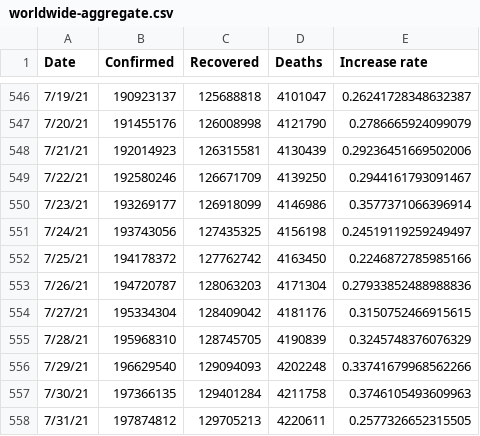
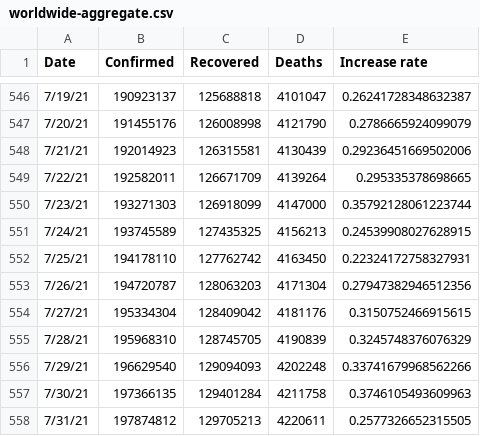
Before and after one commit to TrevorWinstral/COVID_simplified, a CSV file: data/worldwide-aggregate.csv, drawn as a sheet; only a part is shown, gaps mark what is left out.

```diff
--- a/data/worldwide-aggregate.csv
+++ b/data/worldwide-aggregate.csv
@@ -548,7 +548,7 @@ Date,Confirmed,Recovered,Deaths,Increase rate
 7/21/21,192014923,126315581,4130439,0.29236451669502006
-7/22/21,192580246,126671709,4139250,0.2944161793091467
-7/23/21,193269177,126918099,4146986,0.3577371066396914
-7/24/21,193743056,127435325,4156198,0.24519119259249497
-7/25/21,194178372,127762742,4163450,0.2246872785985166
-7/26/21,194720787,128063203,4171304,0.27933852488988836
+7/22/21,192582011,126671709,4139264,0.295335378698665
+7/23/21,193271303,126918099,4147000,0.35792128061223744
+7/24/21,193745589,127435325,4156213,0.24539908027628915
+7/25/21,194178110,127762742,4163450,0.22324172758327931
+7/26/21,194720787,128063203,4171304,0.27947382946512356
 7/27/21,195334304,128409042,4181176,0.3150752466915615
```
Also changed, not shown: data/key-countries-pivoted.csv, 1 other file.
